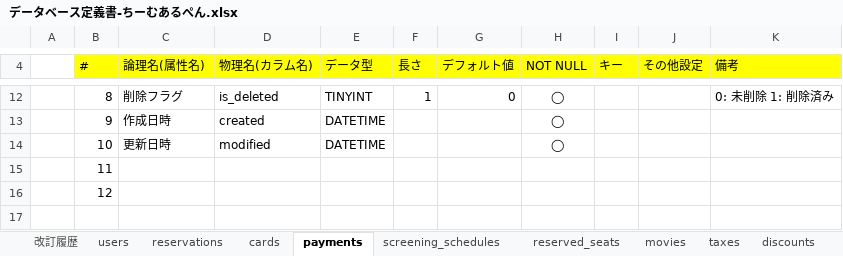
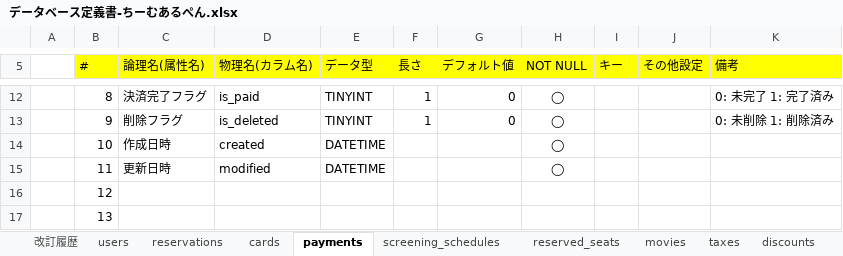
Before and after one commit to labotinc/codegym-team6, an Excel workbook: document/データベース定義書-ちーむあるぺん.xlsx, sheet payments, drawn as a sheet; only a part is shown, gaps mark what is left out; values as stored, in another font and other column widths than the file's, no borders; charts and pictures not drawn; the diff covers the shown part only; the diff names each change by its address in the sheet, - before the commit and + after, or states it on an @@ line.

```diff
--- a/document/データベース定義書-ちーむあるぺん.xlsx (sheet payments)
+++ b/document/データベース定義書-ちーむあるぺん.xlsx (sheet payments)
-C12 (論理名(属性名)): 削除フラグ
+C12 (論理名(属性名)): 決済完了フラグ
-D12 (物理名(カラム名)): is_deleted
+D12 (物理名(カラム名)): is_paid
-K12 (備考): 0: 未削除 1: 削除済み
+K12 (備考): 0: 未完了 1: 完了済み
-C13 (論理名(属性名)): 作成日時
+C13 (論理名(属性名)): 削除フラグ
-D13 (物理名(カラム名)): created
+D13 (物理名(カラム名)): is_deleted
-E13 (データ型): DATETIME
+E13 (データ型): TINYINT
-F13 (長さ): (empty)
+F13 (長さ): 1
-G13 (デフォルト値): (empty)
+G13 (デフォルト値): 0
-K13 (備考): (empty)
+K13 (備考): 0: 未削除 1: 削除済み
-C14 (論理名(属性名)): 更新日時
+C14 (論理名(属性名)): 作成日時
-D14 (物理名(カラム名)): modified
+D14 (物理名(カラム名)): created
-C15 (論理名(属性名)): (empty)
+C15 (論理名(属性名)): 更新日時
-D15 (物理名(カラム名)): (empty)
+D15 (物理名(カラム名)): modified
-E15 (データ型): (empty)
+E15 (データ型): DATETIME
-H15 (NOT NULL): (empty)
+H15 (NOT NULL): ◯
+row 17:  | 13
```
Also changed, not shown: 1 added row, 1 removed row, 28 edited cells and merged cells elsewhere in this sheet, sheet tickets, sheet discounts.
